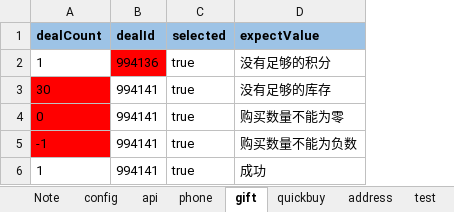
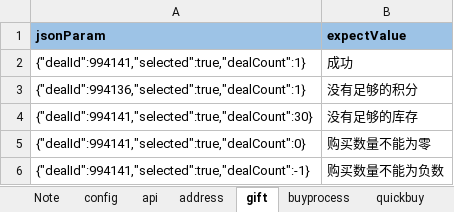
Before and after one commit to ZZHH7890/api_automation, an Excel workbook: api/ExcelForData/testData.xlsx, sheet gift, drawn as a sheet; values as stored, in another font and other column widths than the file's, no borders; removed rows and columns are numbered as before the commit, all else as after; the diff names each change by its address in the sheet, - before the commit and + after, or states it on an @@ line.

```diff
--- a/api/ExcelForData/testData.xlsx (sheet gift)
+++ b/api/ExcelForData/testData.xlsx (sheet gift)
-sheet tab: test
@@ sheet tab order changed: Note | config | api | address | gift | buyprocess | quickbuy @@
-column A (dealCount), rows 2-5: 1 | 30 | 0 | -1
-column B (dealId), rows 2-5: 994136 | 994141 | 994141 | 994141
-column C (selected), rows 2-5: all true
+column A (jsonParam), rows 3-6: {"dealId":994136,"selected":true,"dealCount":1} | {"dealId":994141,"selected":true,"dealCount":30} | {"dealId":994141,"selected":true,"dealCount":0} | {"dealId":994141,"selected":true,"dealCount":-1}
@@ row 6 moved to row 2: {"dealId":994141,"selected":true,"dealCo… @@
```
Also changed, not shown: sheet address, sheet buyprocess, sheet quickbuy, sheet api, other sheet tabs, 30 other files.
